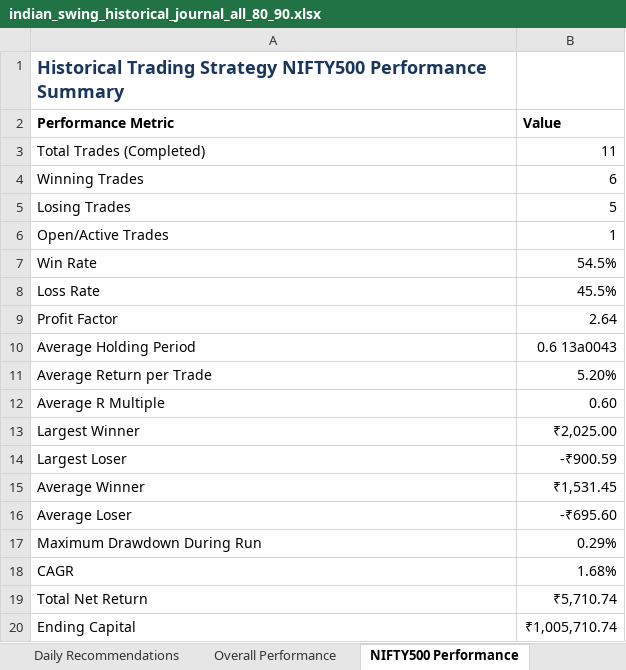
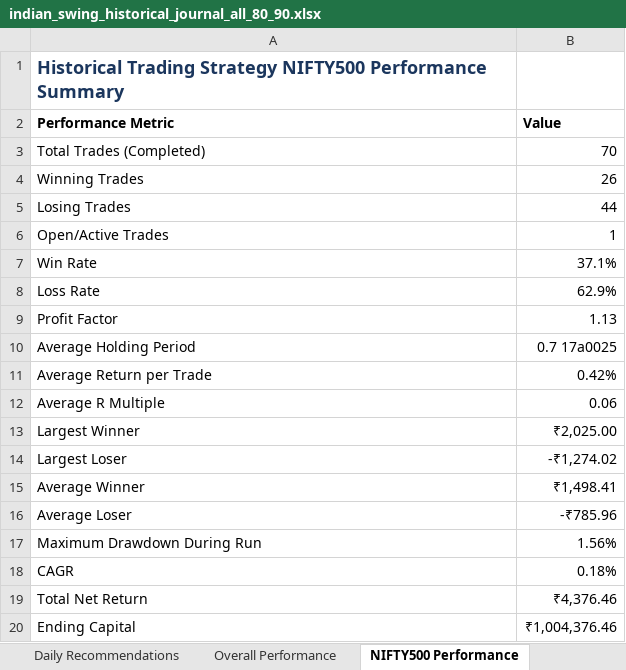
Before and after one commit to neelshet007/Indian_Swing, an Excel workbook: scratch/indian_swing_historical_journal_all_80_90.xlsx, sheet NIFTY500 Performance, drawn as a sheet; values as stored, in another font and other column widths than the file's, no borders; the diff names each change by its address in the sheet, - before the commit and + after, or states it on an @@ line.

```diff
--- a/scratch/indian_swing_historical_journal_all_80_90.xlsx (sheet NIFTY500 Performance)
+++ b/scratch/indian_swing_historical_journal_all_80_90.xlsx (sheet NIFTY500 Performance)
-B3 (Value): 11
+B3 (Value): 70
-B4 (Value): 6
+B4 (Value): 26
-B5 (Value): 5
+B5 (Value): 44
-B7 (Value): 54.5%
+B7 (Value): 37.1%
-B8 (Value): 45.5%
+B8 (Value): 62.9%
-B9 (Value): 2.64
+B9 (Value): 1.13
-B10 (Value): 0.6 13a0043
+B10 (Value): 0.7 17a0025
-B11 (Value): 5.20%
+B11 (Value): 0.42%
-B12 (Value): 0.60
+B12 (Value): 0.06
-B14 (Value): -₹900.59
+B14 (Value): -₹1,274.02
-B15 (Value): ₹1,531.45
+B15 (Value): ₹1,498.41
-B16 (Value): -₹695.60
+B16 (Value): -₹785.96
-B17 (Value): 0.29%
+B17 (Value): 1.56%
-B18 (Value): 1.68%
+B18 (Value): 0.18%
-B19 (Value): ₹5,710.74
+B19 (Value): ₹4,376.46
-B20 (Value): ₹1,005,710.74
+B20 (Value): ₹1,004,376.46
```
Also changed, not shown: sheet Scan Summary, sheet Paper Trades, sheet Daily Recommendations, sheet Trade Timeline, sheet Overall Performance, scratch/indian_swing_historical_journal_nifty500_80_90.xlsx, 11 other files.
